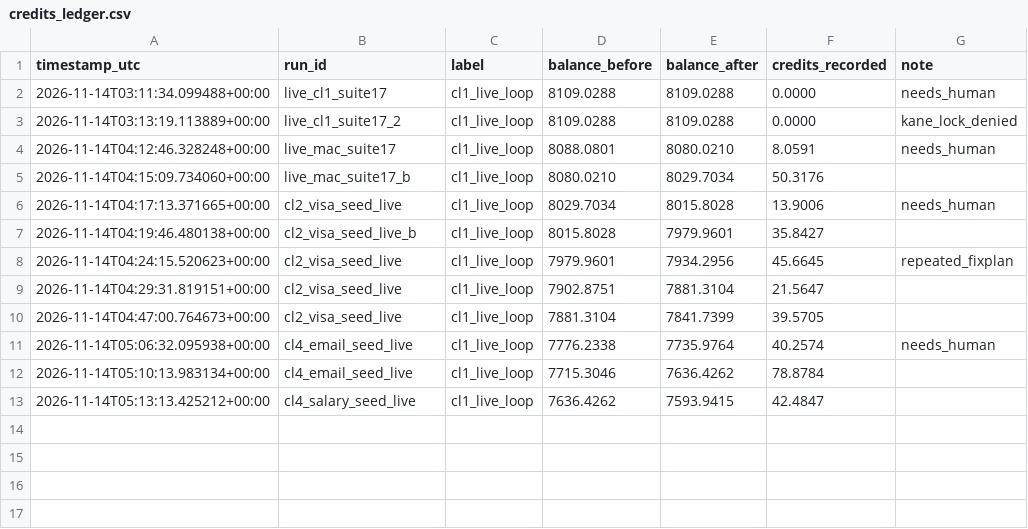
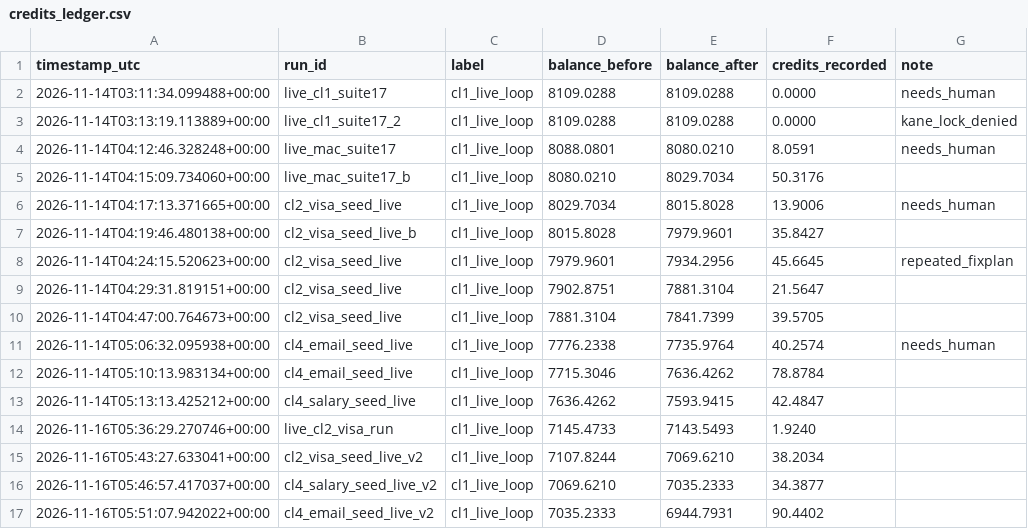
Before and after one commit to lovesidhuy/kane-ats-verifier, a CSV file: evidence/credits_ledger.csv, drawn as a sheet; the diff names each change by its address in the sheet, - before the commit and + after, or states it on an @@ line.

Commit message:
Strengthen verification: 4 live closed-loop runs, K-16 confirmation, 25 sealed packs, 183 trajectories, 541+ credits

```diff
--- a/evidence/credits_ledger.csv
+++ b/evidence/credits_ledger.csv
+row 14: 2026-11-16T05:36:29.270746+00:00 | live_cl2_visa_run | cl1_live_loop | 7145.4733 | 7143.5493 | 1.9240
+row 15: 2026-11-16T05:43:27.633041+00:00 | cl2_visa_seed_live_v2 | cl1_live_loop | 7107.8244 | 7069.6210 | 38.2034
+row 16: 2026-11-16T05:46:57.417037+00:00 | cl4_salary_seed_live_v2 | cl1_live_loop | 7069.6210 | 7035.2333 | 34.3877
+row 17: 2026-11-16T05:51:07.942022+00:00 | cl4_email_seed_live_v2 | cl1_live_loop | 7035.2333 | 6944.7931 | 90.4402
```
Also changed, not shown: 52 other files.
